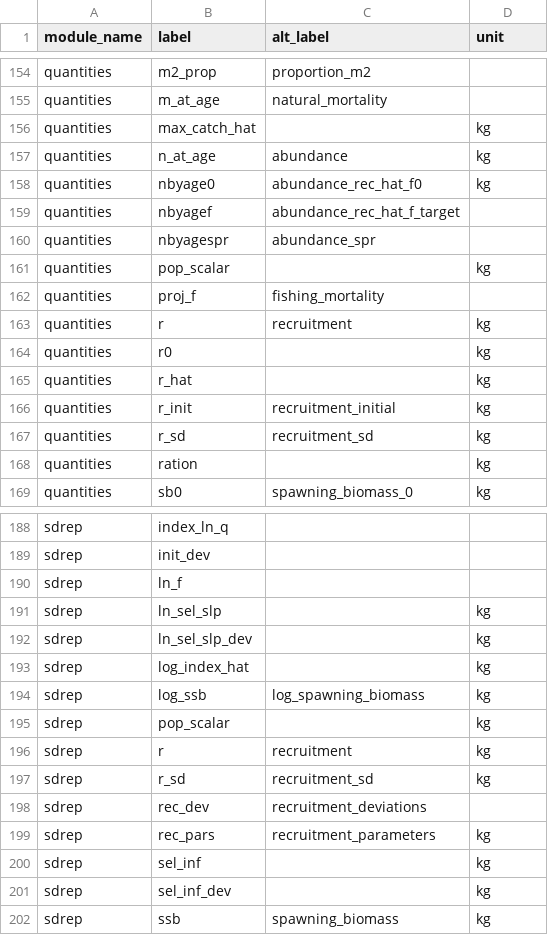
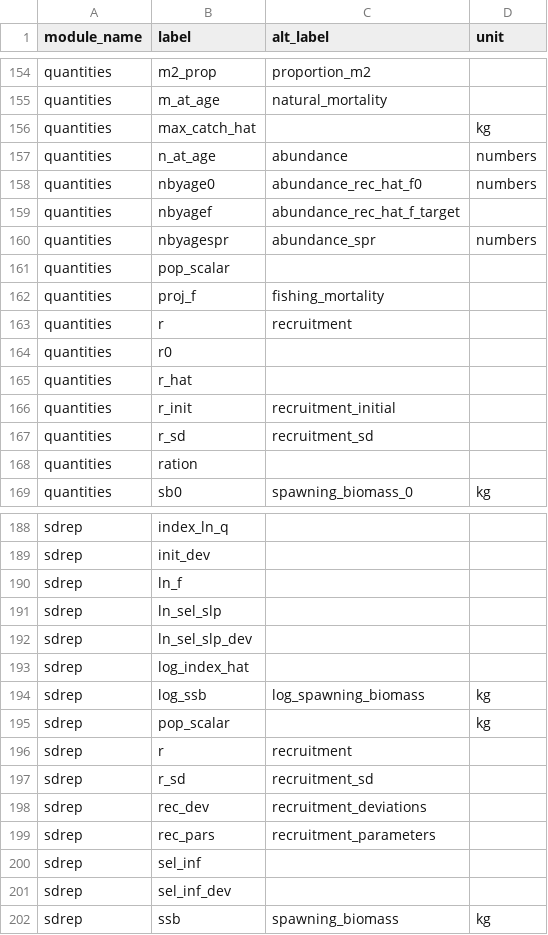
Before and after one commit to nmfs-ost/satf, a CSV file: inst/resources/rceattle_var_names.csv, drawn as a sheet; only a part is shown, gaps mark what is left out; the diff covers the shown part only.

Commit message:
adjustment to rceattle units

```diff
--- a/inst/resources/rceattle_var_names.csv
+++ b/inst/resources/rceattle_var_names.csv
@@ -156,14 +156,14 @@ quantities,m_at_age,natural_mortality,
 quantities,max_catch_hat,,kg
-quantities,n_at_age,abundance,kg
-quantities,nbyage0,abundance_rec_hat_f0,kg
+quantities,n_at_age,abundance,numbers
+quantities,nbyage0,abundance_rec_hat_f0,numbers
 quantities,nbyagef,abundance_rec_hat_f_target,
-quantities,nbyagespr,abundance_spr,
-quantities,pop_scalar,,kg
+quantities,nbyagespr,abundance_spr,numbers
+quantities,pop_scalar,,
 quantities,proj_f,fishing_mortality,
-quantities,r,recruitment,kg
-quantities,r0,,kg
-quantities,r_hat,,kg
-quantities,r_init,recruitment_initial,kg
-quantities,r_sd,recruitment_sd,kg
-quantities,ration,,kg
+quantities,r,recruitment,
+quantities,r0,,
+quantities,r_hat,,
+quantities,r_init,recruitment_initial,
+quantities,r_sd,recruitment_sd,
+quantities,ration,,
 quantities,sb0,spawning_biomass_0,kg
@@ -190,13 +190,13 @@ sdrep,init_dev,,
 sdrep,ln_f,,
-sdrep,ln_sel_slp,,kg
-sdrep,ln_sel_slp_dev,,kg
-sdrep,log_index_hat,,kg
+sdrep,ln_sel_slp,,
+sdrep,ln_sel_slp_dev,,
+sdrep,log_index_hat,,
 sdrep,log_ssb,log_spawning_biomass,kg
 sdrep,pop_scalar,,kg
-sdrep,r,recruitment,kg
-sdrep,r_sd,recruitment_sd,kg
+sdrep,r,recruitment,
+sdrep,r_sd,recruitment_sd,
 sdrep,rec_dev,recruitment_deviations,
-sdrep,rec_pars,recruitment_parameters,kg
-sdrep,sel_inf,,kg
-sdrep,sel_inf_dev,,kg
+sdrep,rec_pars,recruitment_parameters,
+sdrep,sel_inf,,
+sdrep,sel_inf_dev,,
 sdrep,ssb,spawning_biomass,kg
```
Also changed, not shown: 18 edited cells elsewhere in this file.
